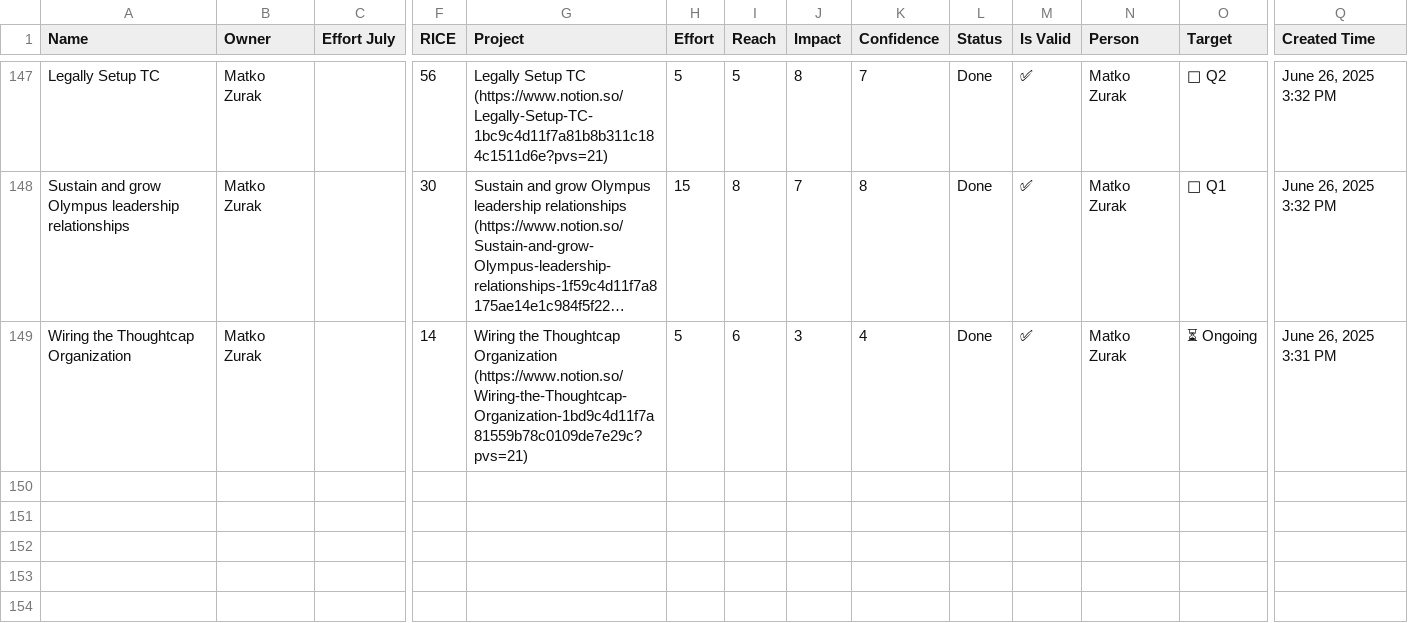
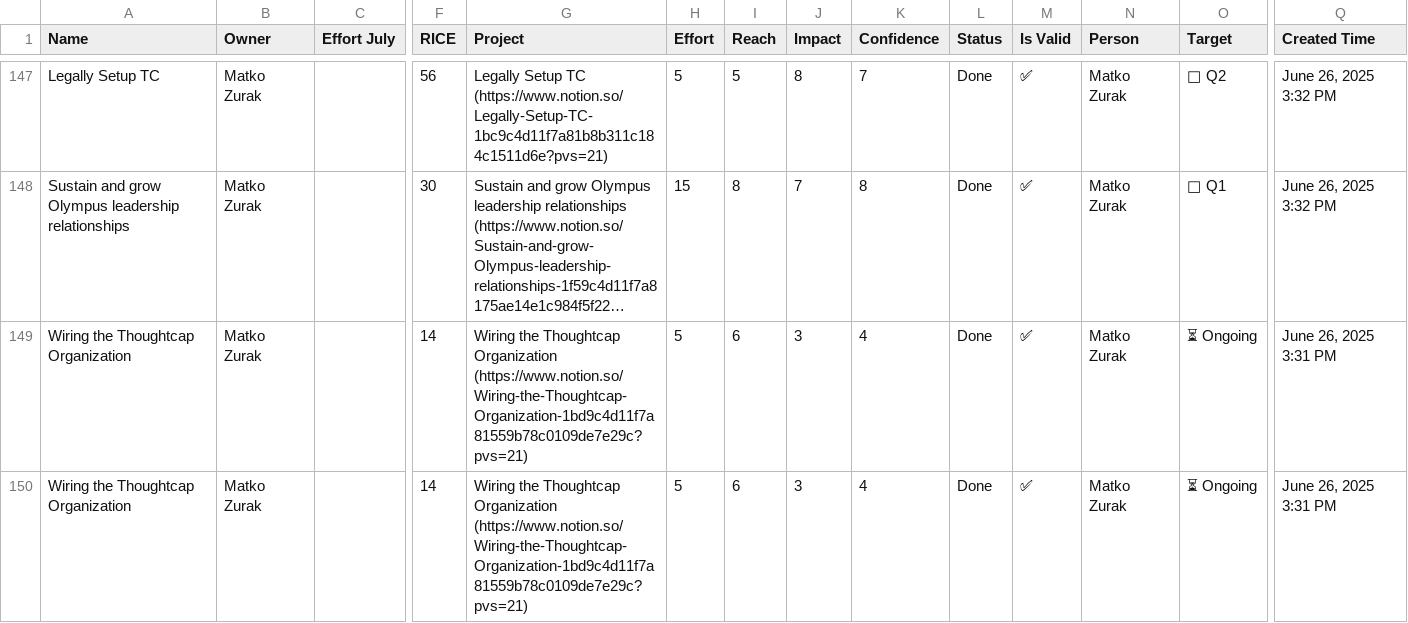
Before and after one commit to MatkeziTC/webpages, a CSV file: RICE.csv, drawn as a sheet; only a part is shown, gaps mark what is left out; long unchanged cells end in …; rows hold the shown columns only; the diff names each change by its address in the sheet, - before the commit and + after, or states it on an @@ line.

Commit message:
new rice

```diff
--- a/RICE.csv
+++ b/RICE.csv
+row 150: Wiring the Thoughtcap Organization | Matko Zurak |  | 14 | Wiring the Thoughtcap Organization (https://www.notion.so/Wiring-the-Thoughtcap-Organization-1bd9c4d11f7a81559b78c0109de7e29c?pvs=21) | 5 | 6 | 3 | 4 | Done | ✅ | Matko Zurak | ⏳ Ongoing | June 26, 2025 3:31 PM
```
